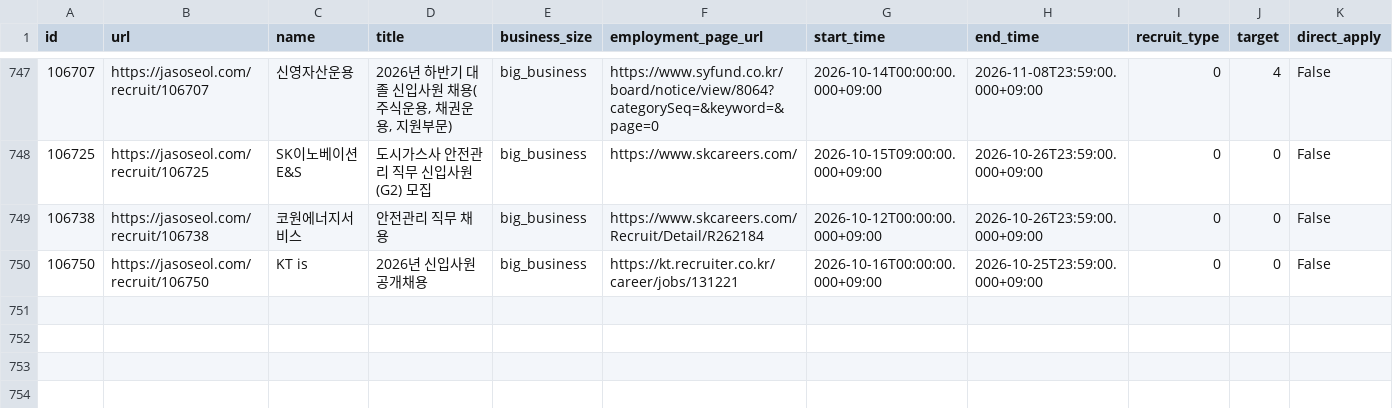
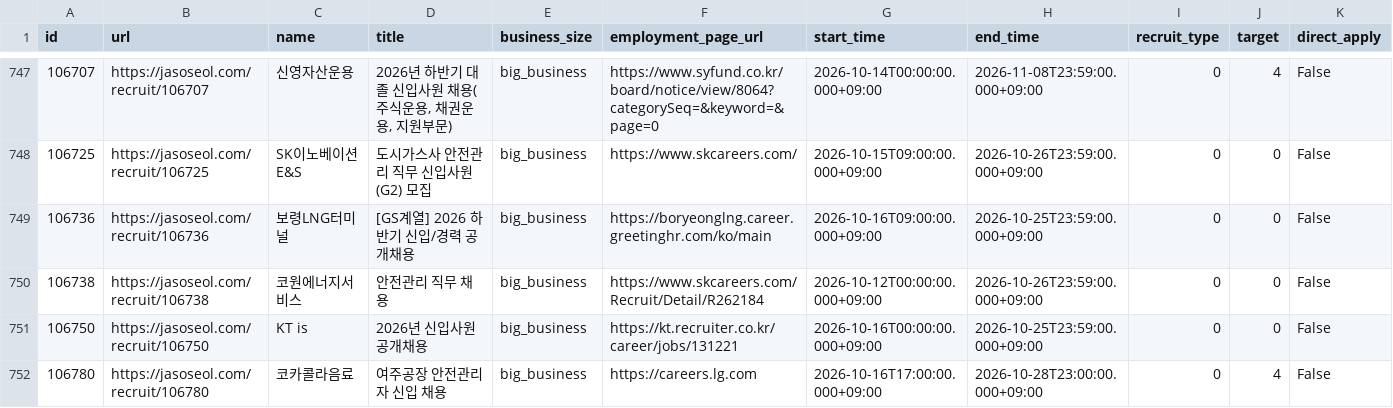
Before and after one commit to nukktae/ajildaa-ory, a CSV file: data/postings.csv, drawn as a sheet; only a part is shown, gaps mark what is left out; rows hold the shown columns only; the diff names each change by its address in the sheet, - before the commit and + after, or states it on an @@ line.

```diff
--- a/data/postings.csv
+++ b/data/postings.csv
+row 749: 106736 | https://jasoseol.com/recruit/106736 | 보령LNG터미널 | [GS계열] 2026 하반기 신입/경력 공개채용 | big_business | https://boryeonglng.career.greetinghr.com/ko/main | 2026-10-16T09:00:00.000+09:00 | 2026-10-25T23:59:00.000+09:00 | 0 | 0 | False
+row 752: 106780 | https://jasoseol.com/recruit/106780 | 코카콜라음료 | 여주공장 안전관리자 신입 채용 | big_business | https://careers.lg.com | 2026-10-16T17:00:00.000+09:00 | 2026-10-28T23:00:00.000+09:00 | 0 | 4 | False
```
Also changed, not shown: data/new-postings.csv, 2 other files.
